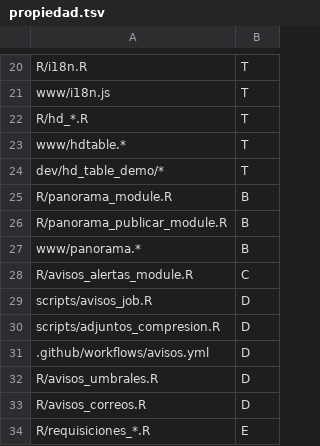
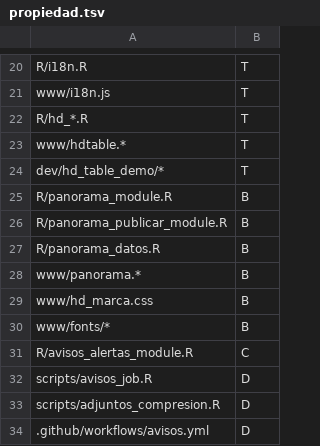
Before and after one commit to luisriveraCT/HopDesk, a TSV file: coordinacion/propiedad.tsv, drawn as a sheet; only a part is shown, gaps mark what is left out; the shorter side is filled out with more unchanged rows; the diff names each change by its address in the sheet, - before the commit and + after, or states it on an @@ line.

```diff
--- a/coordinacion/propiedad.tsv
+++ b/coordinacion/propiedad.tsv
+row 27: R/panorama_datos.R | B
+row 29: www/hd_marca.css | B
+row 30: www/fonts/* | B
```
Also changed, not shown: 1 other file.
